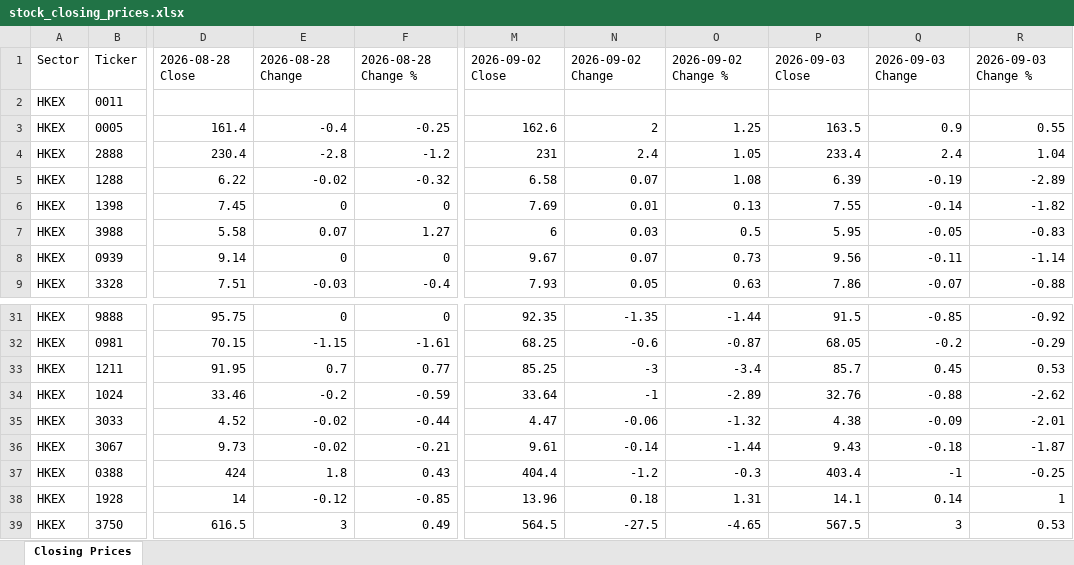
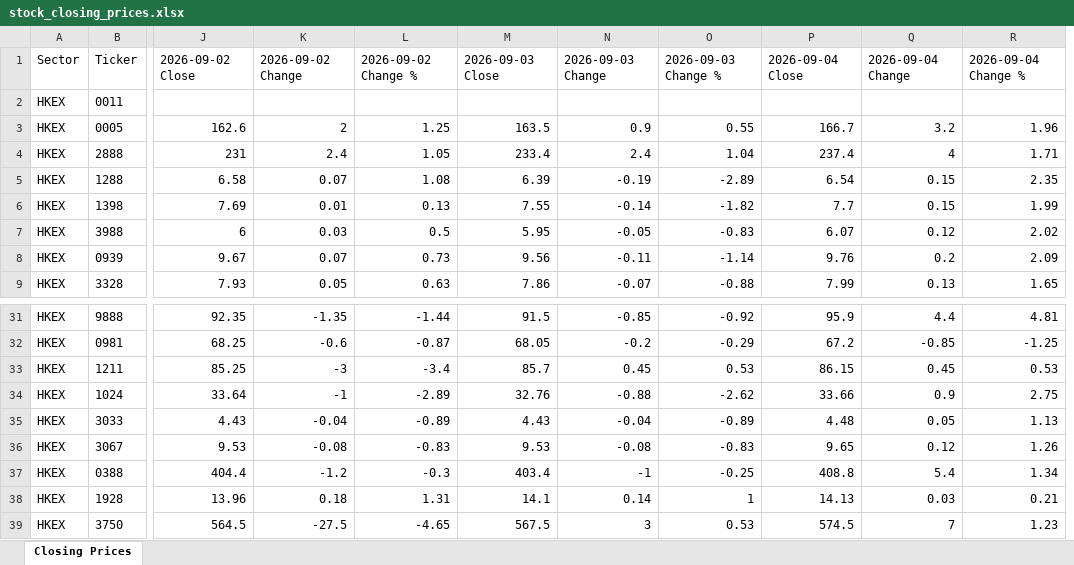
Before and after one commit to mmualim/stock-closing-prices, an Excel workbook: outputs/stock_closing_prices.xlsx, sheet Closing Prices, drawn as a sheet; only a part is shown, gaps mark what is left out; values as stored, in another font and other column widths than the file's, no borders; removed rows and columns are numbered as before the commit, all else as after; the diff names each change by its address in the sheet, - before the commit and + after, or states it on an @@ line.

Commit message:
Refresh stock closing prices

```diff
--- a/outputs/stock_closing_prices.xlsx (sheet Closing Prices)
+++ b/outputs/stock_closing_prices.xlsx (sheet Closing Prices)
-column D, rows 1-9: 2026-08-28 Close |  | 161.4 | 230.4 | 6.22 | 7.45 | 5.58 | 9.14 | 7.51; rows 31-39: 95.75 | 70.15 | 91.95 | 33.46 | 4.52 | 9.73 | 424 | 14 | 616.5
-column E, rows 1-9: 2026-08-28 Change |  | -0.4 | -2.8 | -0.02 | 0 | 0.07 | 0 | -0.03; rows 31-39: 0 | -1.15 | 0.7 | -0.2 | -0.02 | -0.02 | 1.8 | -0.12 | 3
-column F, rows 1-9: 2026-08-28 Change % |  | -0.25 | -1.2 | -0.32 | 0 | 1.27 | 0 | -0.4; rows 31-39: 0 | -1.61 | 0.77 | -0.59 | -0.44 | -0.21 | 0.43 | -0.85 | 0.49
+column P, rows 1-9: 2026-09-04 Close |  | 166.7 | 237.4 | 6.54 | 7.7 | 6.07 | 9.76 | 7.99; rows 31-39: 95.9 | 67.2 | 86.15 | 33.66 | 4.48 | 9.65 | 408.8 | 14.13 | 574.5
+column Q, rows 1-9: 2026-09-04 Change |  | 3.2 | 4 | 0.15 | 0.15 | 0.12 | 0.2 | 0.13; rows 31-39: 4.4 | -0.85 | 0.45 | 0.9 | 0.05 | 0.12 | 5.4 | 0.03 | 7
+column R, rows 1-9: 2026-09-04 Change % |  | 1.96 | 1.71 | 2.35 | 1.99 | 2.02 | 2.09 | 1.65; rows 31-39: 4.81 | -1.25 | 0.53 | 2.75 | 1.13 | 1.26 | 1.34 | 0.21 | 1.23
-J35: 4.47
+J35: 4.43
-K35: -0.06
+K35: -0.04
-L35: -1.32
+L35: -0.89
-M35: 4.38
+M35: 4.43
-N35: -0.09
+N35: -0.04
-O35: -2.01
+O35: -0.89
-J36: 9.61
+J36: 9.53
-K36: -0.14
+K36: -0.08
-L36: -1.44
+L36: -0.83
-M36: 9.43
+M36: 9.53
-N36: -0.18
+N36: -0.08
-O36: -1.87
+O36: -0.83
```
Also changed, not shown: 2 other files.
